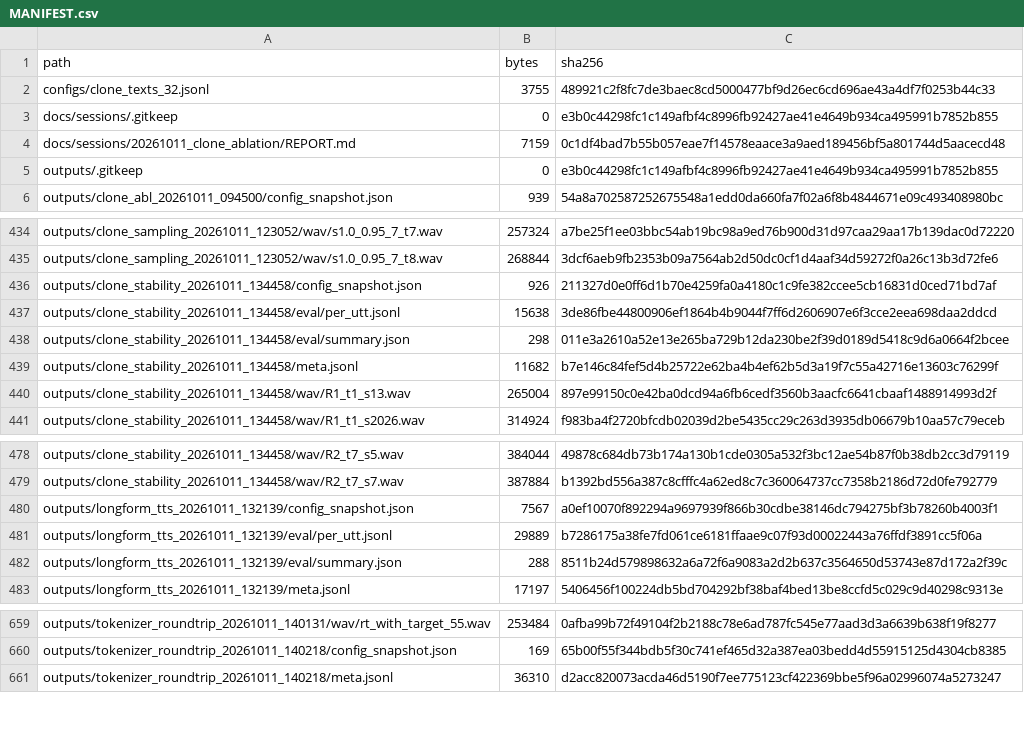
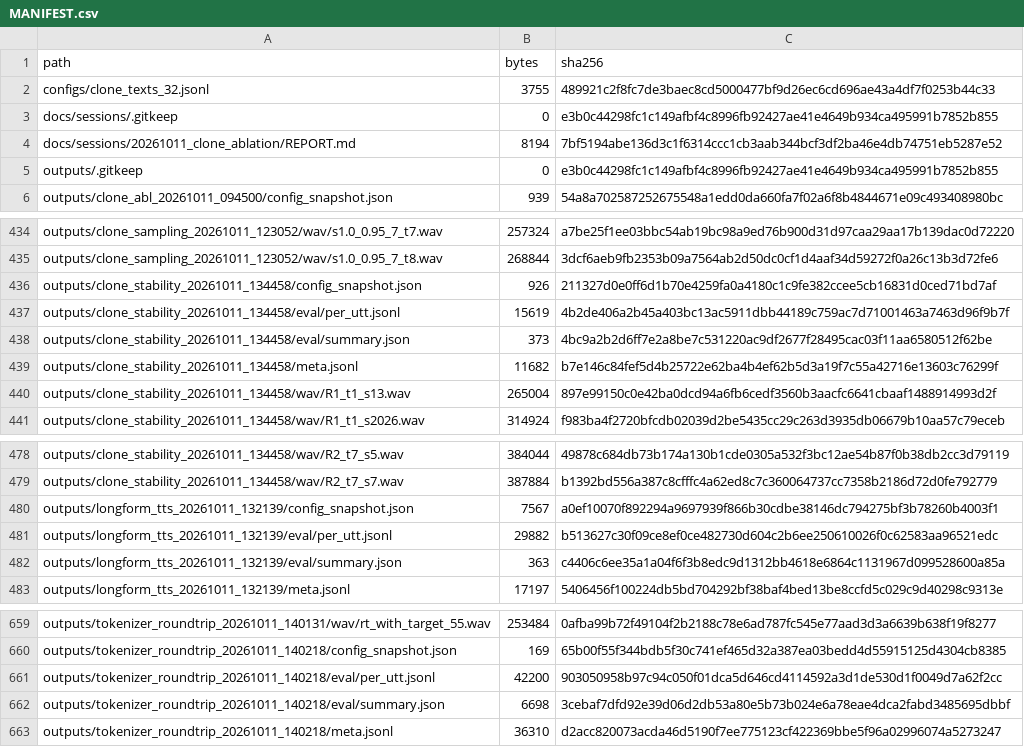
Before and after one commit to heyan2454/Qwen3TTSData, a CSV file: MANIFEST.csv, drawn as a sheet; only a part is shown, gaps mark what is left out.

Commit message:
data: 稳定性带+长文终读数定稿（seed SIM波动±0.04、段级CER 0.022、中间态案记录）

```diff
--- a/MANIFEST.csv
+++ b/MANIFEST.csv
@@ -3,3 +3,3 @@ configs/clone_texts_32.jsonl,3755,489921c2f8fc7de3baec8cd5000477bf9d26ec6cd696ae
 docs/sessions/.gitkeep,0,e3b0c44298fc1c149afbf4c8996fb92427ae41e4649b934ca495991b7852b855
-docs/sessions/20261011_clone_ablation/REPORT.md,7159,0c1df4bad7b55b057eae7f14578eaace3a9aed189456bf5a801744d5aacecd48
+docs/sessions/20261011_clone_ablation/REPORT.md,8194,7bf5194abe136d3c1f6314ccc1cb3aab344bcf3df2ba46e4db74751eb5287e52
 outputs/.gitkeep,0,e3b0c44298fc1c149afbf4c8996fb92427ae41e4649b934ca495991b7852b855
@@ -436,4 +436,4 @@ outputs/clone_sampling_20261011_123052/wav/s1.0_0.95_7_t8.wav,268844,3dcf6aeb9fb
 outputs/clone_stability_20261011_134458/config_snapshot.json,926,211327d0e0ff6d1b70e4259fa0a4180c1c9fe382ccee5cb16831d0ced71bd7af
-outputs/clone_stability_20261011_134458/eval/per_utt.jsonl,15638,3de86fbe44800906ef1864b4b9044f7ff6d2606907e6f3cce2eea698daa2ddcd
-outputs/clone_stability_20261011_134458/eval/summary.json,298,011e3a2610a52e13e265ba729b12da230be2f39d0189d5418c9d6a0664f2bcee
+outputs/clone_stability_20261011_134458/eval/per_utt.jsonl,15619,4b2de406a2b45a403bc13ac5911dbb44189c759ac7d71001463a7463d96f9b7f
+outputs/clone_stability_20261011_134458/eval/summary.json,373,4bc9a2b2d6ff7e2a8be7c531220ac9df2677f28495cac03f11aa6580512f62be
 outputs/clone_stability_20261011_134458/meta.jsonl,11682,b7e146c84fef5d4b25722e62ba4b4ef62b5d3a19f7c55a42716e13603c76299f
@@ -480,4 +480,4 @@ outputs/clone_stability_20261011_134458/wav/R2_t7_s7.wav,387884,b1392bd556a387c8
 outputs/longform_tts_20261011_132139/config_snapshot.json,7567,a0ef10070f892294a9697939f866b30cdbe38146dc794275bf3b78260b4003f1
-outputs/longform_tts_20261011_132139/eval/per_utt.jsonl,29889,b7286175a38fe7fd061ce6181ffaae9c07f93d00022443a76ffdf3891cc5f06a
-outputs/longform_tts_20261011_132139/eval/summary.json,288,8511b24d579898632a6a72f6a9083a2d2b637c3564650d53743e87d172a2f39c
+outputs/longform_tts_20261011_132139/eval/per_utt.jsonl,29882,b513627c30f09ce8ef0ce482730d604c2b6ee250610026f0c62583aa96521edc
+outputs/longform_tts_20261011_132139/eval/summary.json,363,c4406c6ee35a1a04f6f3b8edc9d1312bb4618e6864c1131967d099528600a85a
 outputs/longform_tts_20261011_132139/meta.jsonl,17197,5406456f100224db5bd704292bf38baf4bed13be8ccfd5c029c9d40298c9313e
@@ -660,2 +660,4 @@ outputs/tokenizer_roundtrip_20261011_140131/wav/rt_with_target_55.wav,253484,0af
 outputs/tokenizer_roundtrip_20261011_140218/config_snapshot.json,169,65b00f55f344bdb5f30c741ef465d32a387ea03bedd4d55915125d4304cb8385
+outputs/tokenizer_roundtrip_20261011_140218/eval/per_utt.jsonl,42200,903050958b97c94c050f01dca5d646cd4114592a3d1de530d1f0049d7a62f2cc
+outputs/tokenizer_roundtrip_20261011_140218/eval/summary.json,6698,3cebaf7dfd92e39d06d2db53a80e5b73b024e6a78eae4dca2fabd3485695dbbf
 outputs/tokenizer_roundtrip_20261011_140218/meta.jsonl,36310,d2acc820073acda46d5190f7ee775123cf422369bbe5f96a02996074a5273247
```
Also changed, not shown: 7 other files.
